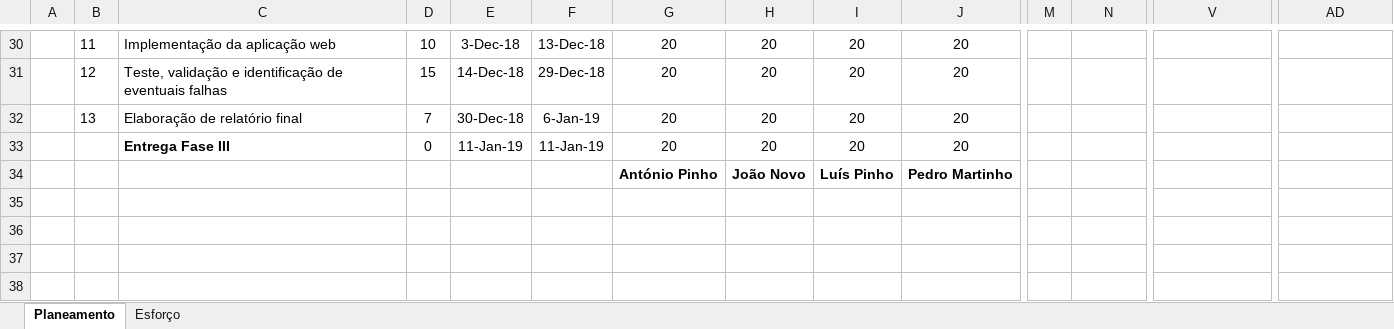
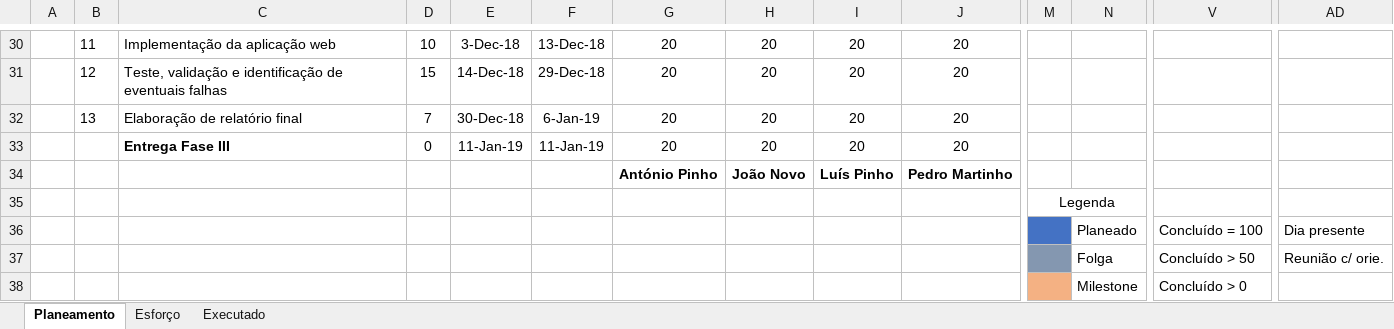
Before and after one commit to rduarte83/PTDWEB, an Excel workbook: docs/planeamento.xlsx, sheet Planeamento, drawn as a sheet; only a part is shown, gaps mark what is left out; values as stored, in another font and other column widths than the file's, no borders; conditional formats not drawn; rows hold the shown columns only; the diff names each change by its address in the sheet, - before the commit and + after, or states it on an @@ line.

Commit message:
Gantt, das tarefas conforme o executado
Elaboração do diagrama de Gantt, das tarefas conforme o executado até à data 28-10-2018

```diff
--- a/docs/planeamento.xlsx (sheet Planeamento)
+++ b/docs/planeamento.xlsx (sheet Planeamento)
+sheet tab: Executado
+row 35:  |  |  |  |  |  |  |  |  |  | Legenda
+row 36:  |  |  |  |  |  |  |  |  |  |  | Planeado | Concluído = 100 | Dia presente
+row 37:  |  |  |  |  |  |  |  |  |  |  | Folga | Concluído > 50 | Reunião c/ orie.
+row 38:  |  |  |  |  |  |  |  |  |  |  | Milestone | Concluído > 0
```
